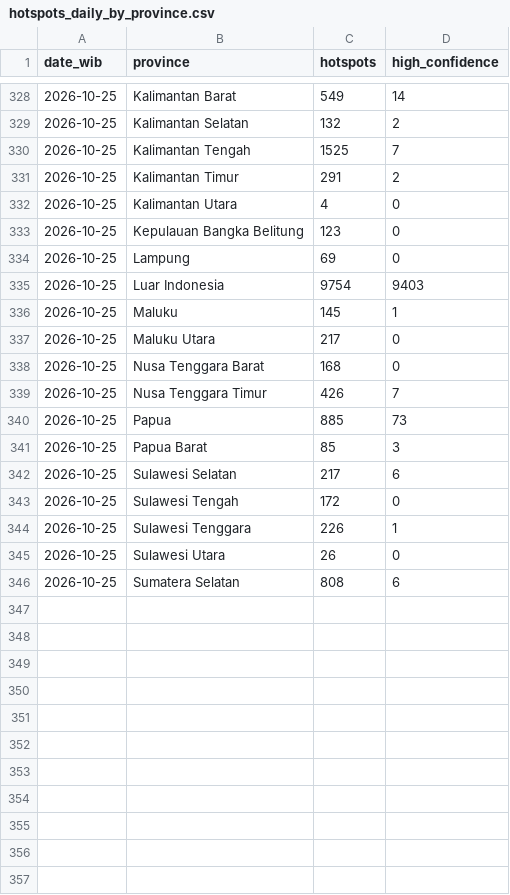
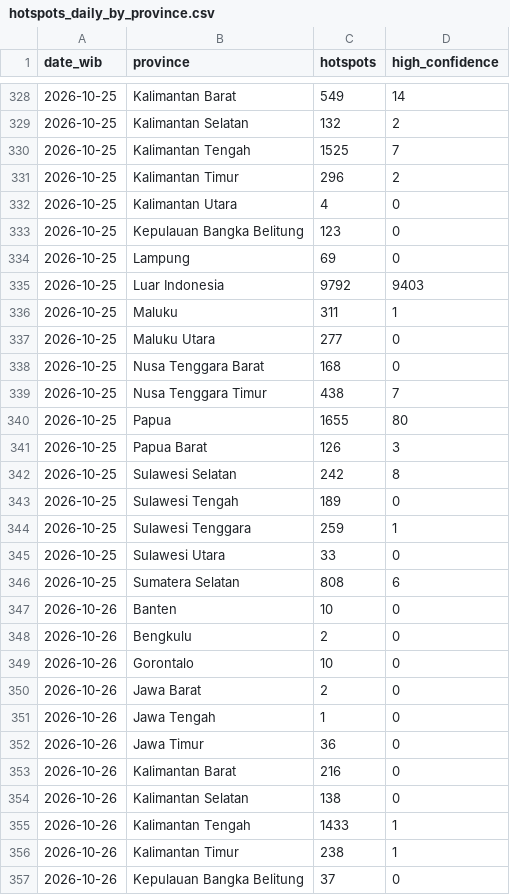
Before and after one commit to Din131/indonesia-haze-monitor, a CSV file: data/hotspots_daily_by_province.csv, drawn as a sheet; only a part is shown, gaps mark what is left out; the diff covers the shown part only.

```diff
--- a/data/hotspots_daily_by_province.csv
+++ b/data/hotspots_daily_by_province.csv
@@ -330,3 +330,3 @@ date_wib,province,hotspots,high_confidence
 2026-10-25,Kalimantan Tengah,1525,7
-2026-10-25,Kalimantan Timur,291,2
+2026-10-25,Kalimantan Timur,296,2
 2026-10-25,Kalimantan Utara,4,0
@@ -334,13 +334,24 @@ date_wib,province,hotspots,high_confidence
 2026-10-25,Lampung,69,0
-2026-10-25,Luar Indonesia,9754,9403
-2026-10-25,Maluku,145,1
-2026-10-25,Maluku Utara,217,0
+2026-10-25,Luar Indonesia,9792,9403
+2026-10-25,Maluku,311,1
+2026-10-25,Maluku Utara,277,0
 2026-10-25,Nusa Tenggara Barat,168,0
-2026-10-25,Nusa Tenggara Timur,426,7
-2026-10-25,Papua,885,73
-2026-10-25,Papua Barat,85,3
-2026-10-25,Sulawesi Selatan,217,6
-2026-10-25,Sulawesi Tengah,172,0
-2026-10-25,Sulawesi Tenggara,226,1
-2026-10-25,Sulawesi Utara,26,0
+2026-10-25,Nusa Tenggara Timur,438,7
+2026-10-25,Papua,1655,80
+2026-10-25,Papua Barat,126,3
+2026-10-25,Sulawesi Selatan,242,8
+2026-10-25,Sulawesi Tengah,189,0
+2026-10-25,Sulawesi Tenggara,259,1
+2026-10-25,Sulawesi Utara,33,0
 2026-10-25,Sumatera Selatan,808,6
+2026-10-26,Banten,10,0
+2026-10-26,Bengkulu,2,0
+2026-10-26,Gorontalo,10,0
+2026-10-26,Jawa Barat,2,0
+2026-10-26,Jawa Tengah,1,0
+2026-10-26,Jawa Timur,36,0
+2026-10-26,Kalimantan Barat,216,0
+2026-10-26,Kalimantan Selatan,138,0
+2026-10-26,Kalimantan Tengah,1433,1
+2026-10-26,Kalimantan Timur,238,1
+2026-10-26,Kepulauan Bangka Belitung,37,0
```
Also changed, not shown: 13 added rows elsewhere in this file, data/run_log.csv, 7 other files.
